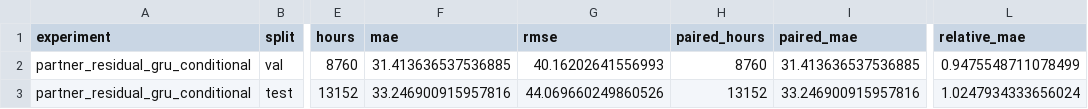
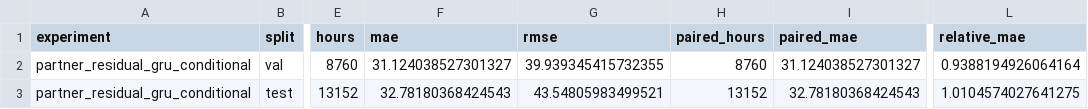
Before and after one commit to sashasimic/cs_224w, a CSV file: results/partner_gru_smoke_by_zone.csv, drawn as a sheet; only a part is shown, gaps mark what is left out; the diff names each change by its address in the sheet, - before the commit and + after, or states it on an @@ line.

```diff
--- a/results/partner_gru_smoke_by_zone.csv
+++ b/results/partner_gru_smoke_by_zone.csv
-F2 (mae): 31.413636537536885
+F2 (mae): 31.124038527301327
-G2 (rmse): 40.16202641556993
+G2 (rmse): 39.939345415732355
-I2 (paired_mae): 31.413636537536885
+I2 (paired_mae): 31.124038527301327
-L2 (relative_mae): 0.9475548711078499
+L2 (relative_mae): 0.9388194926064164
-F3 (mae): 33.246900915957816
+F3 (mae): 32.78180368424543
-G3 (rmse): 44.069660249860526
+G3 (rmse): 43.54805983499521
-I3 (paired_mae): 33.246900915957816
+I3 (paired_mae): 32.78180368424543
-L3 (relative_mae): 1.0247934333656024
+L3 (relative_mae): 1.0104574027641275
```
Also changed, not shown: 9 other files.
